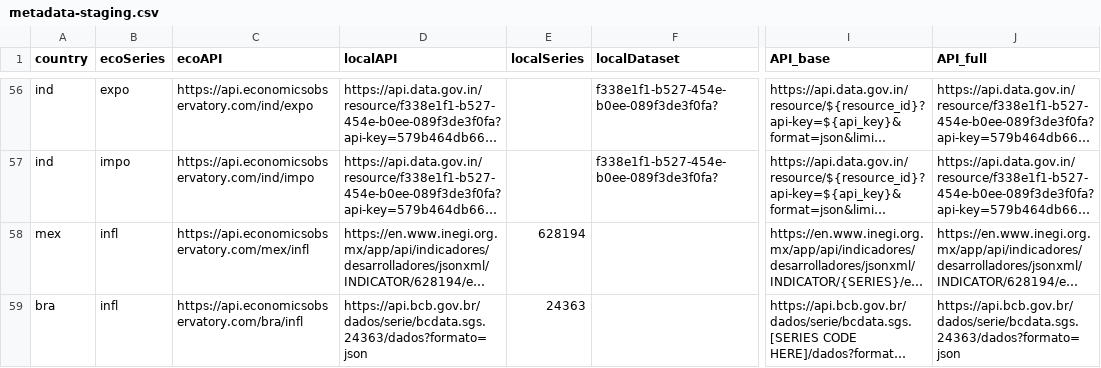
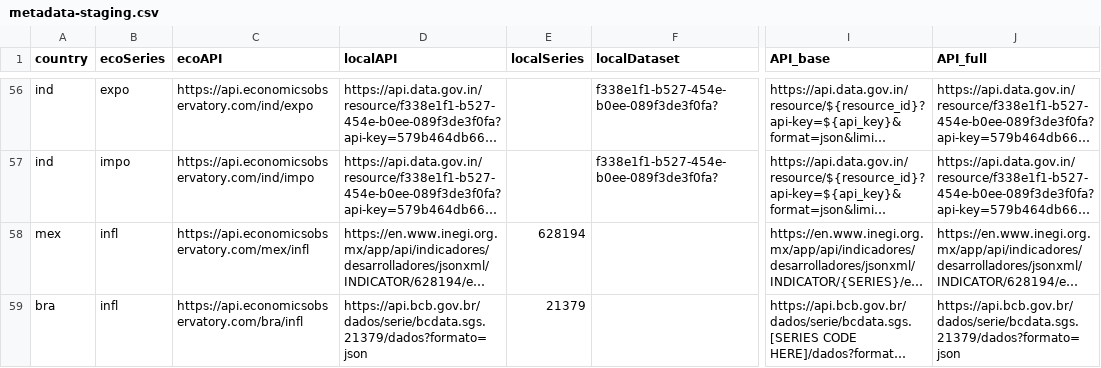
Before and after one commit to JamesFKean/api, a CSV file: metadata-staging.csv, drawn as a sheet; only a part is shown, gaps mark what is left out; long unchanged cells end in …; the diff names each change by its address in the sheet, - before the commit and + after, or states it on an @@ line.

```diff
--- a/metadata-staging.csv
+++ b/metadata-staging.csv
-D59 (localAPI): https://api.bcb.gov.br/dados/serie/bcdata.sgs.24363/dados?formato=json
+D59 (localAPI): https://api.bcb.gov.br/dados/serie/bcdata.sgs.21379/dados?formato=json
-E59 (localSeries): 24363
+E59 (localSeries): 21379
-J59 (API_full): https://api.bcb.gov.br/dados/serie/bcdata.sgs.24363/dados?formato=json
+J59 (API_full): https://api.bcb.gov.br/dados/serie/bcdata.sgs.21379/dados?formato=json
```
Also changed, not shown: metadata.csv, 1 other file.
